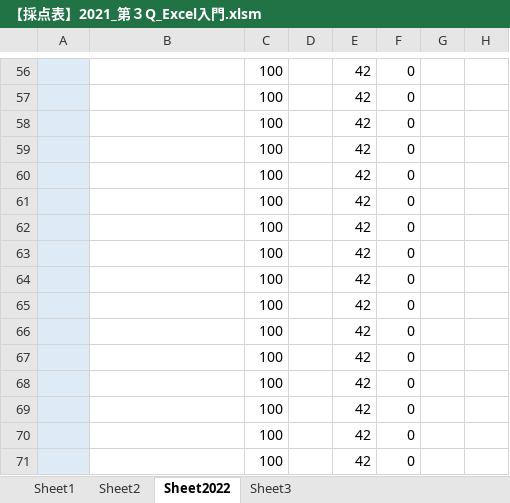
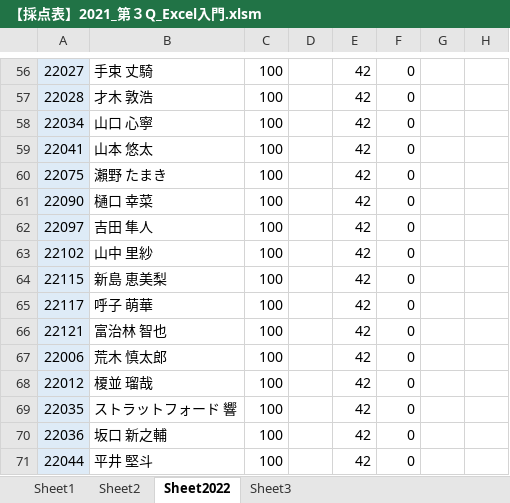
Before and after one commit to yuedackg/ExcelSpreadsheet2022, an Excel workbook: 【採点表】2021_第３Q_Excel入門.xlsm, sheet Sheet2022, drawn as a sheet; only a part is shown, gaps mark what is left out; values as stored, in another font and other column widths than the file's, no borders; conditional formats not drawn; the diff covers the shown part only; the diff names each change by its address in the sheet, - before the commit and + after, or states it on an @@ line.

```diff
--- a/【採点表】2021_第３Q_Excel入門.xlsm (sheet Sheet2022)
+++ b/【採点表】2021_第３Q_Excel入門.xlsm (sheet Sheet2022)
-A56: (empty)
+A56: 22027
-B56: (empty)
+B56: 手束 丈騎
-A57: (empty)
+A57: 22028
-B57: (empty)
+B57: 才木 敦浩
-A58: (empty)
+A58: 22034
-B58: (empty)
+B58: 山口 心寧
-A59: (empty)
+A59: 22041
-B59: (empty)
+B59: 山本 悠太
-A60: (empty)
+A60: 22075
-B60: (empty)
+B60: 瀨野 たまき
-A61: (empty)
+A61: 22090
-B61: (empty)
+B61: 樋口 幸菜
-A62: (empty)
+A62: 22097
-B62: (empty)
+B62: 吉田 隼人
-A63: (empty)
+A63: 22102
-B63: (empty)
+B63: 山中 里紗
-A64: (empty)
+A64: 22115
-B64: (empty)
+B64: 新島 恵美梨
-A65: (empty)
+A65: 22117
-B65: (empty)
+B65: 呼子 萌華
-A66: (empty)
+A66: 22121
-B66: (empty)
+B66: 富治林 智也
-A67: (empty)
+A67: 22006
-B67: (empty)
+B67: 荒木 慎太郎
-A68: (empty)
+A68: 22012
-B68: (empty)
+B68: 榎並 瑠哉
-A69: (empty)
+A69: 22035
-B69: (empty)
+B69: ストラットフォード 響
-A70: (empty)
+A70: 22036
-B70: (empty)
+B70: 坂口 新之輔
-A71: (empty)
+A71: 22044
-B71: (empty)
+B71: 平井 堅斗
```
Also changed, not shown: 4 added rows, 4 removed rows and 40 edited cells elsewhere in this sheet, sheet Sheet2, sheet Sheet3.
